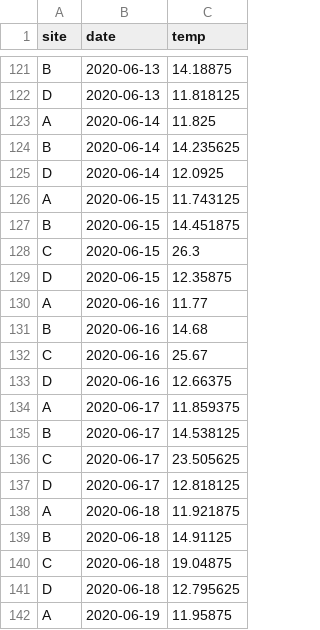
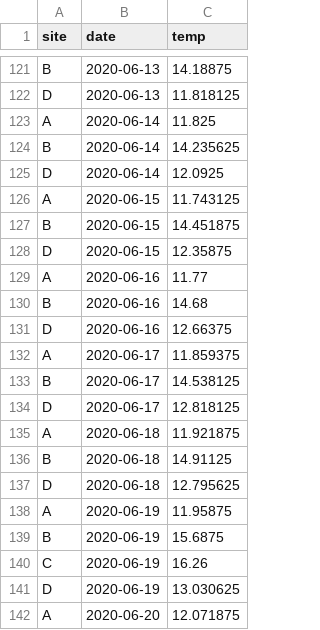
Before and after one commit to AU-BCE-EE/STM-applications, a CSV file: temp_meas/data-daily/daily_meas_temp.csv, drawn as a sheet; only a part is shown, gaps mark what is left out; the shorter side is filled out with more unchanged rows; the diff names each change by its address in the sheet, - before the commit and + after, or states it on an @@ line.

Commit message:
Rm apparent solar heating/air temp points site C

```diff
--- a/temp_meas/data-daily/daily_meas_temp.csv
+++ b/temp_meas/data-daily/daily_meas_temp.csv
-row 128: C | 2020-06-15 | 26.3
-row 132: C | 2020-06-16 | 25.67
-row 136: C | 2020-06-17 | 23.505625
-row 140: C | 2020-06-18 | 19.04875
```
Also changed, not shown: 3 other files.
